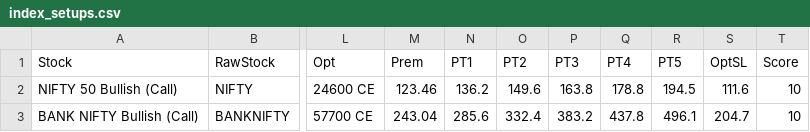
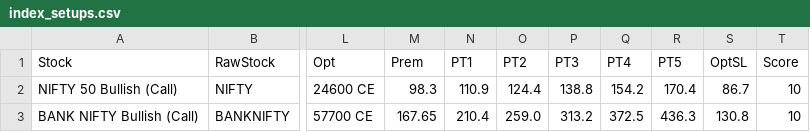
Before and after one commit to spy15007-arch/ists---terminal, a CSV file: index_setups.csv, drawn as a sheet; only a part is shown, gaps mark what is left out; the diff names each change by its address in the sheet, - before the commit and + after, or states it on an @@ line.

```diff
--- a/index_setups.csv
+++ b/index_setups.csv
-M2 (Prem): 123.46
+M2 (Prem): 98.3
-N2 (PT1): 136.2
+N2 (PT1): 110.9
-O2 (PT2): 149.6
+O2 (PT2): 124.4
-P2 (PT3): 163.8
+P2 (PT3): 138.8
-Q2 (PT4): 178.8
+Q2 (PT4): 154.2
-R2 (PT5): 194.5
+R2 (PT5): 170.4
-S2 (OptSL): 111.6
+S2 (OptSL): 86.7
-M3 (Prem): 243.04
+M3 (Prem): 167.65
-N3 (PT1): 285.6
+N3 (PT1): 210.4
-O3 (PT2): 332.4
+O3 (PT2): 259.0
-P3 (PT3): 383.2
+P3 (PT3): 313.2
-Q3 (PT4): 437.8
+Q3 (PT4): 372.5
-R3 (PT5): 496.1
+R3 (PT5): 436.3
-S3 (OptSL): 204.7
+S3 (OptSL): 130.8
```
Also changed, not shown: all_setups.csv, 4 other files.
